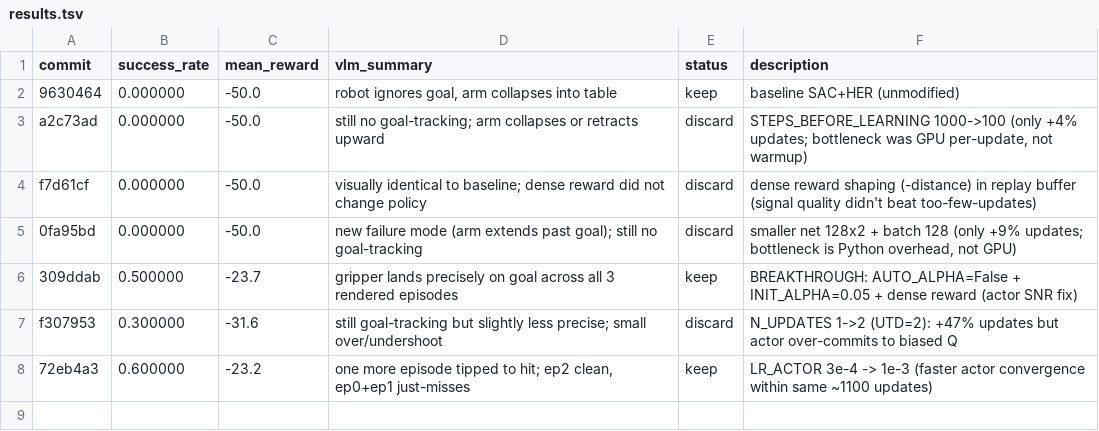
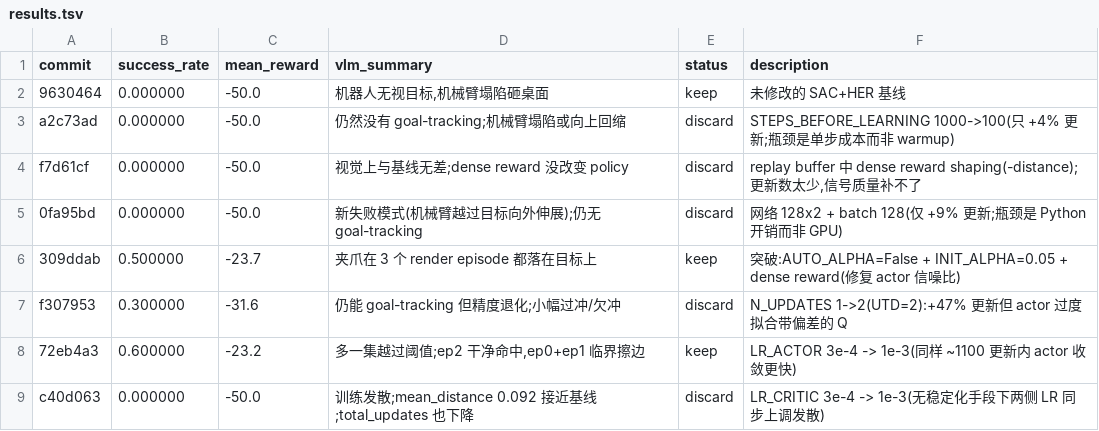
Before and after one commit to quanting-xie/autoresearch-robotics, a TSV file: results.tsv, drawn as a sheet.

Commit message:
exp7 恢复 + exp8 DISCARD;切换到中文记账
修复 bookkeeping:之前的 hook 把 experiment_history.json 翻译成中文的同时
把 working tree 回滚到了 exp7 之前的快照。结果是 exp7 的 0.6 结果丢了,
exp8 的训练 auto-skeleton 占据了 id=7 位置。

本次提交:
  * 在原本的 id=7 位置补回 exp7 的中文条目(commit 72eb4a3,
    success_rate 0.6,LR_ACTOR 3e-4 -> 1e-3 KEEP)
  * 把 exp8 的 auto-skeleton 重命名为 id=8 并补全中文 bookkeeping
  * best_success_rate 更新为 0.6,best_commit 更新为 72eb4a3
  * total_experiments = 8
  * insights / failed_directions / promising_directions 翻译成中文
  * results.tsv 描述列翻译成中文
  * visual_feedback.txt 重写成 exp8 的中文分析

exp8 结论:
  hypothesis 被推翻 —— LR_CRITIC 3e-4 -> 1e-3 在没有任何稳定化手段
  (LayerNorm/dropout/ensemble)的 SAC 上引发训练发散。success_rate
  从 0.6 跌到 0.0,mean_distance 0.047 -> 0.092,total_updates 1096
  -> 878。critic 的 LR 不能简单跟随 actor LR 上调。

把 LR_CRITIC 恢复到 3e-4。下一次攻击:n-step returns (n=3)。

```diff
--- a/results.tsv
+++ b/results.tsv
@@ -1,8 +1,9 @@
 commit	success_rate	mean_reward	vlm_summary	status	description
-9630464	0.000000	-50.0	robot ignores goal, arm collapses into table	keep	baseline SAC+HER (unmodified)
-a2c73ad	0.000000	-50.0	still no goal-tracking; arm collapses or retracts upward	discard	STEPS_BEFORE_LEARNING 1000->100 (only +4% updates; bottleneck was GPU per-update, not warmup)
-f7d61cf	0.000000	-50.0	visually identical to baseline; dense reward did not change policy	discard	dense reward shaping (-distance) in replay buffer (signal quality didn't beat too-few-updates)
-0fa95bd	0.000000	-50.0	new failure mode (arm extends past goal); still no goal-tracking	discard	smaller net 128x2 + batch 128 (only +9% updates; bottleneck is Python overhead, not GPU)
-309ddab	0.500000	-23.7	gripper lands precisely on goal across all 3 rendered episodes	keep	BREAKTHROUGH: AUTO_ALPHA=False + INIT_ALPHA=0.05 + dense reward (actor SNR fix)
-f307953	0.300000	-31.6	still goal-tracking but slightly less precise; small over/undershoot	discard	N_UPDATES 1->2 (UTD=2): +47% updates but actor over-commits to biased Q
-72eb4a3	0.600000	-23.2	one more episode tipped to hit; ep2 clean, ep0+ep1 just-misses	keep	LR_ACTOR 3e-4 -> 1e-3 (faster actor convergence within same ~1100 updates)
+9630464	0.000000	-50.0	机器人无视目标,机械臂塌陷砸桌面	keep	未修改的 SAC+HER 基线
+a2c73ad	0.000000	-50.0	仍然没有 goal-tracking;机械臂塌陷或向上回缩	discard	STEPS_BEFORE_LEARNING 1000->100(只 +4% 更新;瓶颈是单步成本而非 warmup)
+f7d61cf	0.000000	-50.0	视觉上与基线无差;dense reward 没改变 policy	discard	replay buffer 中 dense reward shaping(-distance);更新数太少,信号质量补不了
+0fa95bd	0.000000	-50.0	新失败模式(机械臂越过目标向外伸展);仍无 goal-tracking	discard	网络 128x2 + batch 128(仅 +9% 更新;瓶颈是 Python 开销而非 GPU)
+309ddab	0.500000	-23.7	夹爪在 3 个 render episode 都落在目标上	keep	突破:AUTO_ALPHA=False + INIT_ALPHA=0.05 + dense reward(修复 actor 信噪比)
+f307953	0.300000	-31.6	仍能 goal-tracking 但精度退化;小幅过冲/欠冲	discard	N_UPDATES 1->2(UTD=2):+47% 更新但 actor 过度拟合带偏差的 Q
+72eb4a3	0.600000	-23.2	多一集越过阈值;ep2 干净命中,ep0+ep1 临界擦边	keep	LR_ACTOR 3e-4 -> 1e-3(同样 ~1100 更新内 actor 收敛更快)
+c40d063	0.000000	-50.0	训练发散;mean_distance 0.092 接近基线;total_updates 也下降	discard	LR_CRITIC 3e-4 -> 1e-3(无稳定化手段下两侧 LR 同步上调发散)
```
Also changed, not shown: 3 other files.
